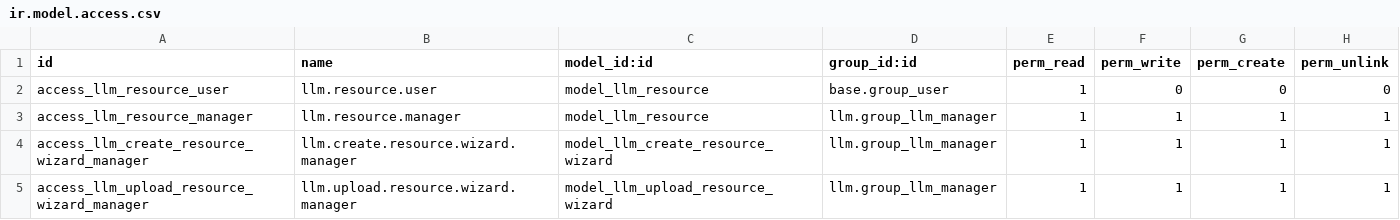
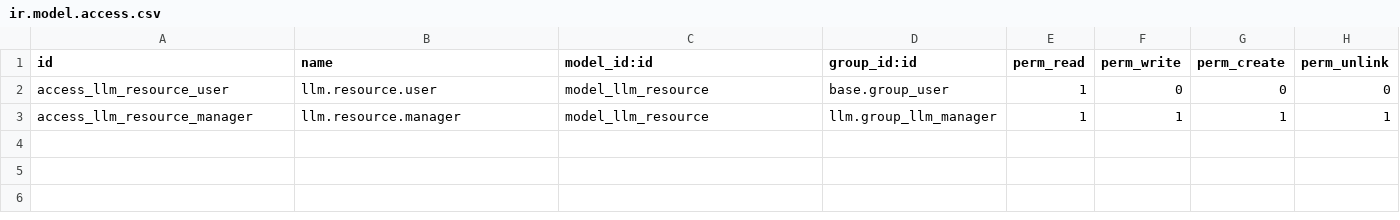
Before and after one commit to maxxcte/0doo-llm, a CSV file: llm_resource/security/ir.model.access.csv, drawn as a sheet; the diff names each change by its address in the sheet, - before the commit and + after, or states it on an @@ line.

```diff
--- a/llm_resource/security/ir.model.access.csv
+++ b/llm_resource/security/ir.model.access.csv
-row 4: access_llm_create_resource_wizard_manager | llm.create.resource.wizard.manager | model_llm_create_resource_wizard | llm.group_llm_manager | 1 | 1 | 1 | 1
-row 5: access_llm_upload_resource_wizard_manager | llm.upload.resource.wizard.manager | model_llm_upload_resource_wizard | llm.group_llm_manager | 1 | 1 | 1 | 1
```
Also changed, not shown: llm_knowledge/security/ir.model.access.csv, 22 other files.
